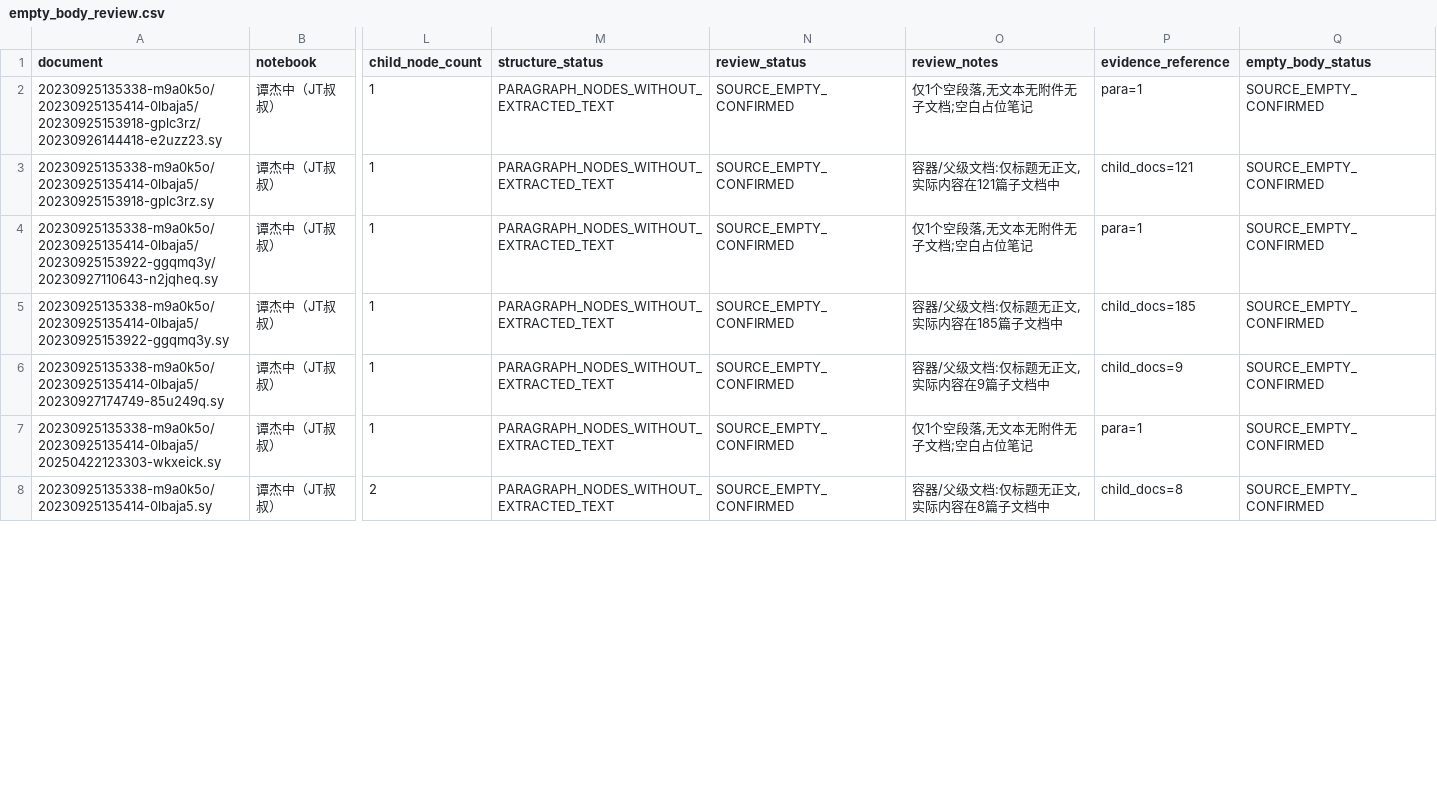
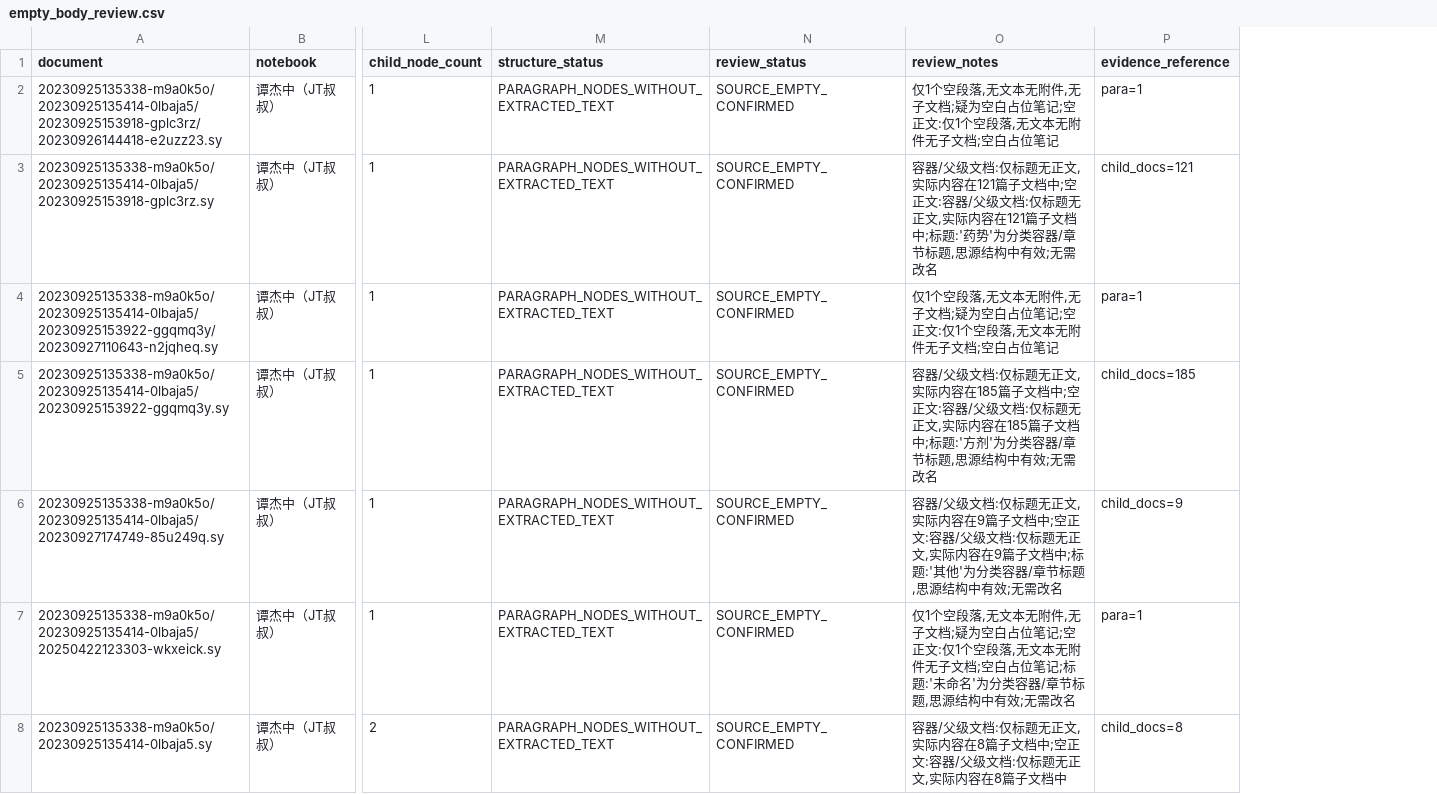
Before and after one commit to just2512/siyuan-TCM, a CSV file: catalog/generated/empty_body_review.csv, drawn as a sheet; only a part is shown, gaps mark what is left out; the diff covers the shown part only; the diff names each change by its address in the sheet, - before the commit and + after, or states it on an @@ line.

```diff
--- a/catalog/generated/empty_body_review.csv
+++ b/catalog/generated/empty_body_review.csv
-column Q (empty_body_status), rows 2-8: all SOURCE_EMPTY_CONFIRMED
-O2 (review_notes): 仅1个空段落,无文本无附件无子文档;空白占位笔记
+O2 (review_notes): 仅1个空段落,无文本无附件,无子文档;疑为空白占位笔记;空正文:仅1个空段落,无文本无附件无子文档;空白占位笔记
-O3 (review_notes): …子文档中
+O3 (review_notes): …子文档中;空正文:容器/父级文档:仅标题无正文,实际内容在121篇子文档中;标题:'药势'为分类容器/章节标题,思源结构中有效;无需改名
-O4 (review_notes): 仅1个空段落,无文本无附件无子文档;空白占位笔记
+O4 (review_notes): 仅1个空段落,无文本无附件,无子文档;疑为空白占位笔记;空正文:仅1个空段落,无文本无附件无子文档;空白占位笔记
-O5 (review_notes): …子文档中
+O5 (review_notes): …子文档中;空正文:容器/父级文档:仅标题无正文,实际内容在185篇子文档中;标题:'方剂'为分类容器/章节标题,思源结构中有效;无需改名
-O6 (review_notes): …子文档中
+O6 (review_notes): …子文档中;空正文:容器/父级文档:仅标题无正文,实际内容在9篇子文档中;标题:'其他'为分类容器/章节标题,思源结构中有效;无需改名
-O7 (review_notes): …本无附件无子文档;空白占位笔记
+O7 (review_notes): …本无附件,无子文档;疑为空白占位笔记;空正文:仅1个空段落,无文本无附件无子文档;空白占位笔记;标题:'未命名'为分类容器/章节标题,思源结构中有效;无需改名
-O8 (review_notes): 容器/父级文档:仅标题无正文,实际内容在8篇子文档中
+O8 (review_notes): 容器/父级文档:仅标题无正文,实际内容在8篇子文档中;空正文:容器/父级文档:仅标题无正文,实际内容在8篇子文档中
```
Also changed, not shown: 26 edited cells elsewhere in this file, catalog/generated/document_review.csv, catalog/generated/title_extraction_audit.csv, 8 other files.
